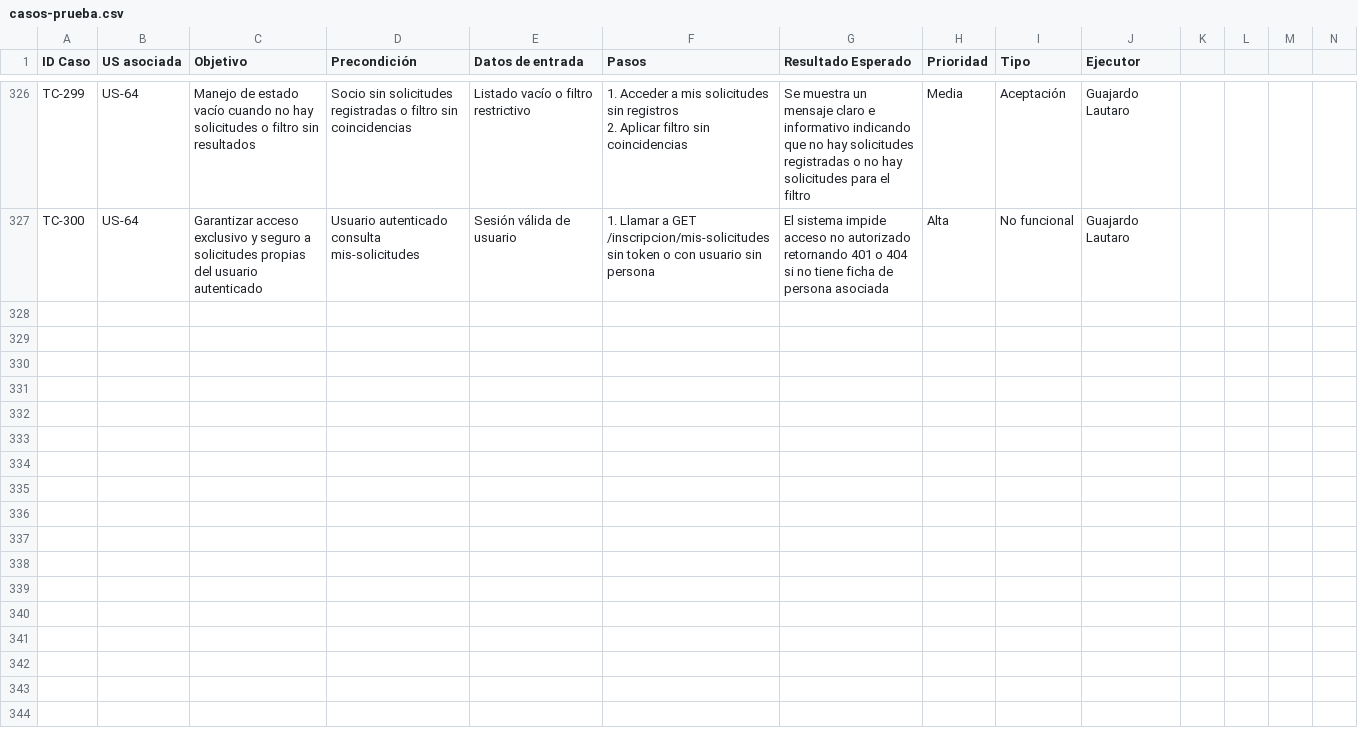
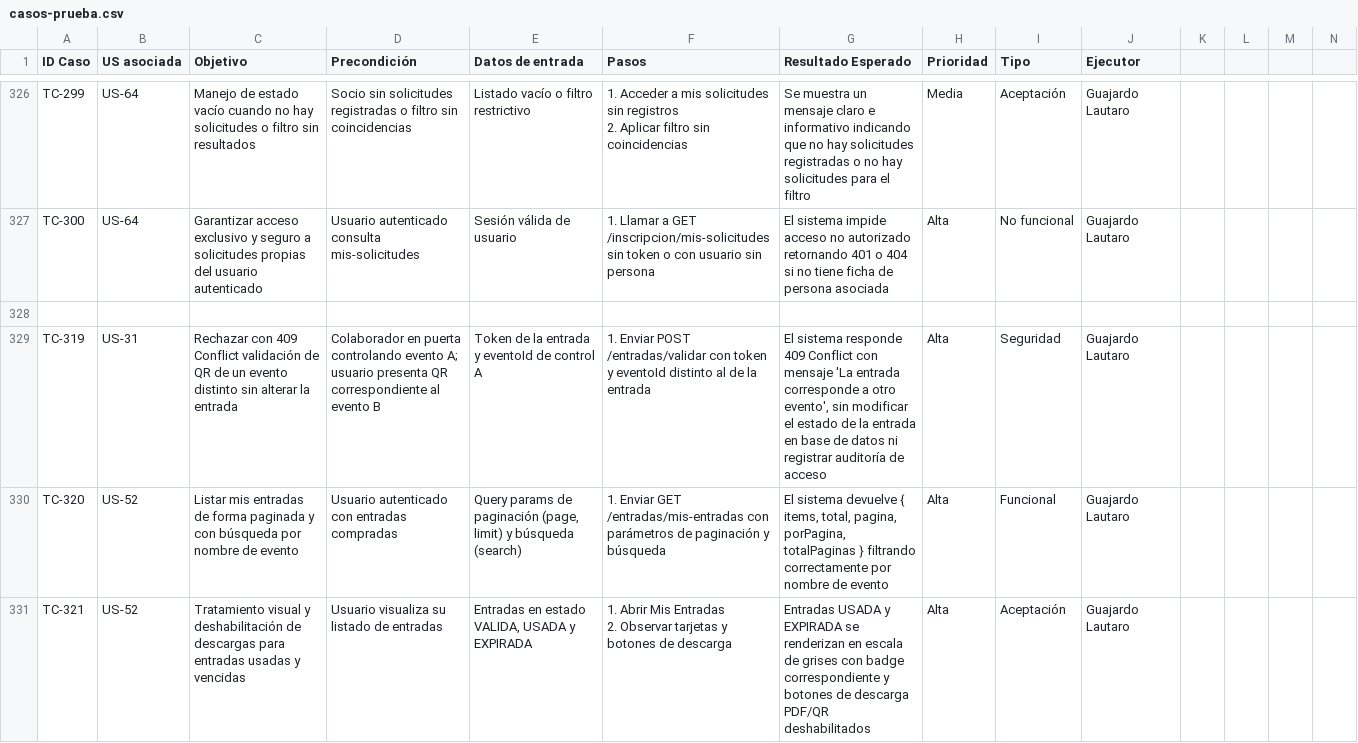
Before and after one commit to lucasgazzola/socialclub-backend, a CSV file: docs/pruebas/casos-prueba.csv, drawn as a sheet; only a part is shown, gaps mark what is left out; rows hold the shown columns only; ↵ is a line break in a cell; the diff names each change by its address in the sheet, - before the commit and + after, or states it on an @@ line.

Commit message:
fix[entradas]: Correccion en la validacion de acceso QR por evento y se agrego la paginacion en MisEntradas

```diff
--- a/docs/pruebas/casos-prueba.csv
+++ b/docs/pruebas/casos-prueba.csv
+row 328: (empty)
+row 329: TC-319 | US-31 | Rechazar con 409 Conflict validación de QR de un evento distinto sin alterar la entrada | Colaborador en puerta controlando evento A; usuario presenta QR correspondiente al evento B | Token de la entrada y eventoId de control A | 1. Enviar POST /entradas/validar con token y eventoId distinto al de la entrada | El sistema responde 409 Conflict con mensaje 'La entrada corresponde a otro evento', sin modificar el estado de la entrada en base de datos ni registrar auditoría de acceso | Alta | Seguridad | Guajardo Lautaro
+row 330: TC-320 | US-52 | Listar mis entradas de forma paginada y con búsqueda por nombre de evento | Usuario autenticado con entradas compradas | Query params de paginación (page, limit) y búsqueda (search) | 1. Enviar GET /entradas/mis-entradas con parámetros de paginación y búsqueda | El sistema devuelve { items, total, pagina, porPagina, totalPaginas } filtrando correctamente por nombre de evento | Alta | Funcional | Guajardo Lautaro
+row 331: TC-321 | US-52 | Tratamiento visual y deshabilitación de descargas para entradas usadas y vencidas | Usuario visualiza su listado de entradas | Entradas en estado VALIDA, USADA y EXPIRADA | 1. Abrir Mis Entradas ↵ 2. Observar tarjetas y botones de descarga | Entradas USADA y EXPIRADA se renderizan en escala de grises con badge correspondiente y botones de descarga PDF/QR deshabilitados | Alta | Aceptación | Guajardo Lautaro
```
Also changed, not shown: docs/pruebas/ejecucion.csv, docs/pruebas/para-pegar/casos-prueba.tsv, 7 other files.
